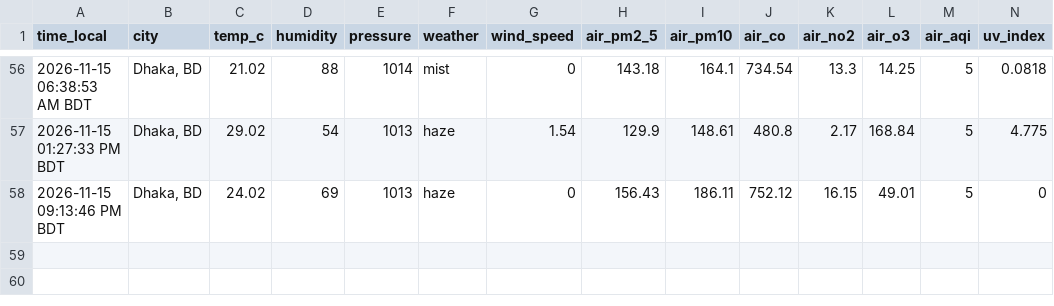
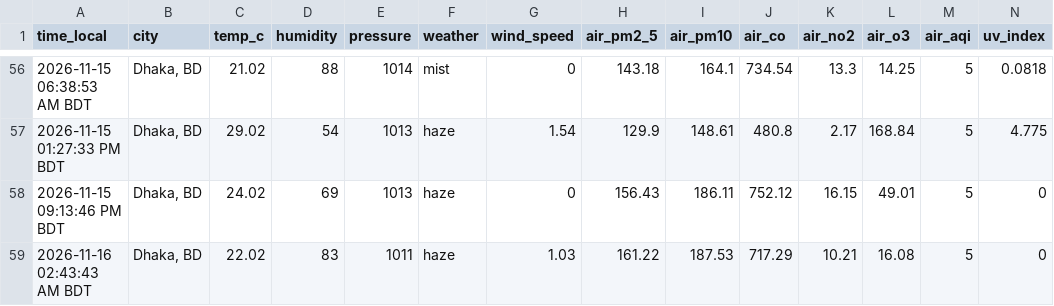
Before and after one commit to syedraihanali/dhaka-environment-logger, a CSV file: data/csv/environment_2026_11.csv, drawn as a sheet; only a part is shown, gaps mark what is left out; the diff names each change by its address in the sheet, - before the commit and + after, or states it on an @@ line.

Commit message:
Dhaka environment update: 2026-11-16 02:43 AM BDT

```diff
--- a/data/csv/environment_2026_11.csv
+++ b/data/csv/environment_2026_11.csv
+row 59: 2026-11-16 02:43:43 AM BDT | Dhaka, BD | 22.02 | 83 | 1011 | haze | 1.03 | 161.22 | 187.53 | 717.29 | 10.21 | 16.08 | 5 | 0
```
Also changed, not shown: 1 other file.
